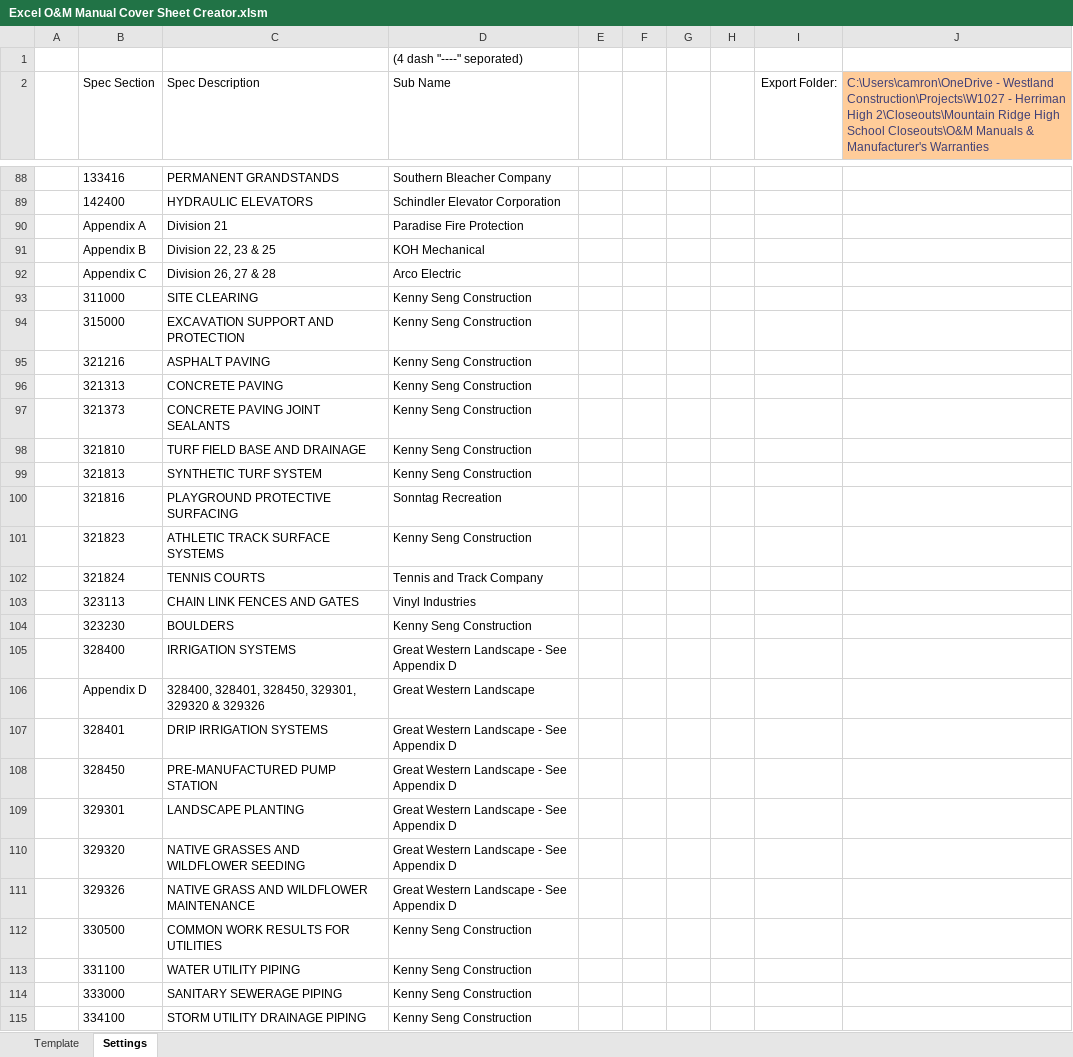
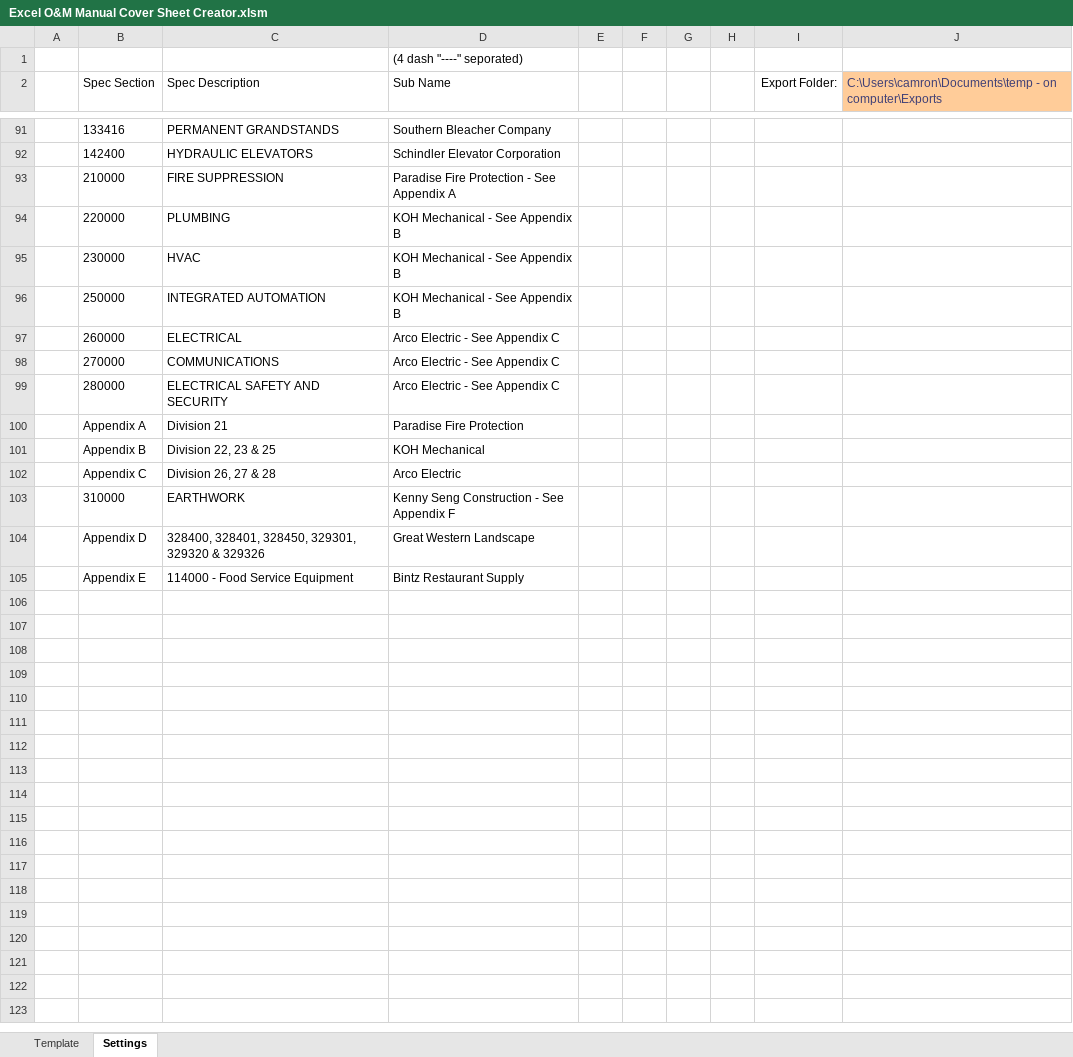
Before and after one commit to CamronWalker/Excel-OM-Manual-Cover-Sheet-Creator, an Excel workbook: Excel O&M Manual Cover Sheet Creator.xlsm, sheet Settings, drawn as a sheet; only a part is shown, gaps mark what is left out; values as stored, in another font and other column widths than the file's, no borders; charts and pictures and conditional formats and table styles not drawn; removed rows and columns are numbered as before the commit, all else as after; the diff covers the shown part only; the diff names each change by its address in the sheet, - before the commit and + after, or states it on an @@ line.

Commit message:
verify prior to release

```diff
--- a/Excel O&M Manual Cover Sheet Creator.xlsm (sheet Settings)
+++ b/Excel O&M Manual Cover Sheet Creator.xlsm (sheet Settings)
-J2: C:\Users\camron\OneDrive - Westland Construction\Projects\W1027 - Herriman High 2\Closeouts\Mountain Ridge High School Closeouts\O&M Manuals & Manufacturer's Warranties
+J2: C:\Users\camron\Documents\temp - on computer\Exports
-J2:J4 merged
+J2:J4 merged
+row 93:  | 210000 | FIRE SUPPRESSION | Paradise Fire Protection - See Appendix A
+row 94:  | 220000 | PLUMBING | KOH Mechanical - See Appendix B
+row 95:  | 230000 | HVAC | KOH Mechanical - See Appendix B
+row 96:  | 250000 | INTEGRATED AUTOMATION | KOH Mechanical - See Appendix B
+row 97:  | 260000 | ELECTRICAL | Arco Electric - See Appendix C
+row 98:  | 270000 | COMMUNICATIONS | Arco Electric - See Appendix C
+row 99:  | 280000 | ELECTRICAL SAFETY AND SECURITY | Arco Electric - See Appendix C
-row 93:  | 311000 | SITE CLEARING | Kenny Seng Construction
-row 94:  | 315000 | EXCAVATION SUPPORT AND PROTECTION | Kenny Seng Construction
-row 95:  | 321216 | ASPHALT PAVING | Kenny Seng Construction
-row 96:  | 321313 | CONCRETE PAVING | Kenny Seng Construction
-row 97:  | 321373 | CONCRETE PAVING JOINT SEALANTS | Kenny Seng Construction
-row 98:  | 321810 | TURF FIELD BASE AND DRAINAGE | Kenny Seng Construction
-row 99:  | 321813 | SYNTHETIC TURF SYSTEM | Kenny Seng Construction
-row 100:  | 321816 | PLAYGROUND PROTECTIVE SURFACING | Sonntag Recreation
-row 101:  | 321823 | ATHLETIC TRACK SURFACE SYSTEMS | Kenny Seng Construction
-row 102:  | 321824 | TENNIS COURTS | Tennis and Track Company
-row 103:  | 323113 | CHAIN LINK FENCES AND GATES | Vinyl Industries
-row 104:  | 323230 | BOULDERS | Kenny Seng Construction
-row 105:  | 328400 | IRRIGATION SYSTEMS | Great Western Landscape - See Appendix D
+row 103:  | 310000 | EARTHWORK | Kenny Seng Construction - See Appendix F
-row 107:  | 328401 | DRIP IRRIGATION SYSTEMS | Great Western Landscape - See Appendix D
-row 108:  | 328450 | PRE-MANUFACTURED PUMP STATION | Great Western Landscape - See Appendix D
-row 109:  | 329301 | LANDSCAPE PLANTING | Great Western Landscape - See Appendix D
-row 110:  | 329320 | NATIVE GRASSES AND WILDFLOWER SEEDING | Great Western Landscape - See Appendix D
-row 111:  | 329326 | NATIVE GRASS AND WILDFLOWER MAINTENANCE | Great Western Landscape - See Appendix D
-row 112:  | 330500 | COMMON WORK RESULTS FOR UTILITIES | Kenny Seng Construction
-row 113:  | 331100 | WATER UTILITY PIPING | Kenny Seng Construction
-row 114:  | 333000 | SANITARY SEWERAGE PIPING | Kenny Seng Construction
-row 115:  | 334100 | STORM UTILITY DRAINAGE PIPING | Kenny Seng Construction
+row 105:  | Appendix E | 114000 - Food Service Equipment | Bintz Restaurant Supply
```
Also changed, not shown: 3 added rows, 5 edited cells and cell formats elsewhere in this sheet, sheet Template.
